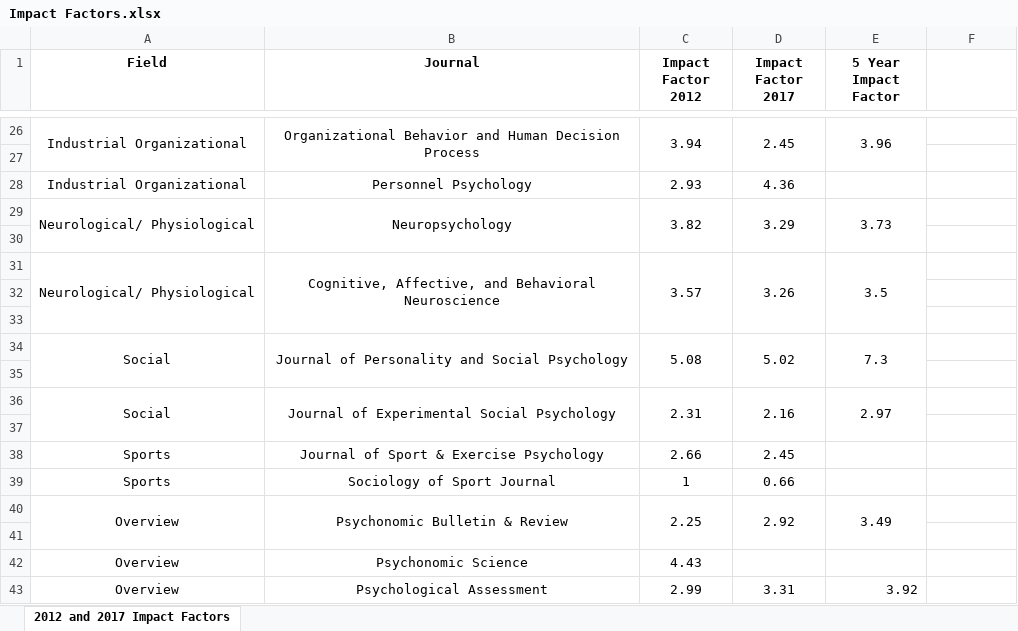
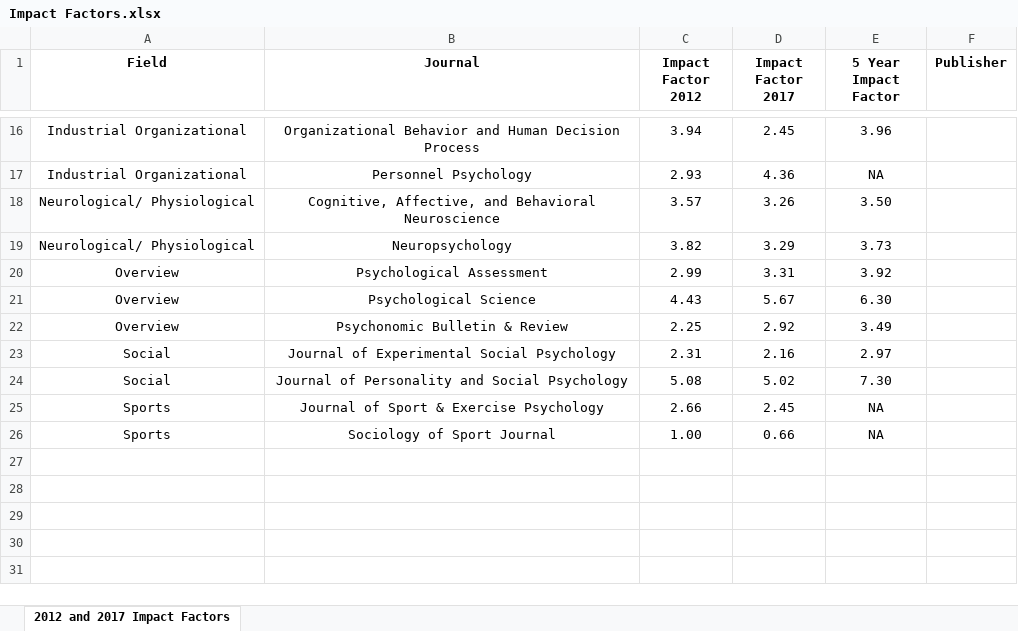
Before and after one commit to doomlab/Outliers, an Excel workbook: paper/Impact Factors.xlsx, sheet 2012 and 2017 Impact Factors, drawn as a sheet; only a part is shown, gaps mark what is left out; values as stored, in another font and other column widths than the file's, no borders; removed rows and columns are numbered as before the commit, all else as after; the diff covers the shown part only; the diff names each change by its address in the sheet, - before the commit and + after, or states it on an @@ line.

Commit message:
need publishers

```diff
--- a/paper/Impact Factors.xlsx (sheet 2012 and 2017 Impact Factors)
+++ b/paper/Impact Factors.xlsx (sheet 2012 and 2017 Impact Factors)
-F1: (empty)
+F1: Publisher
-A26:A27 merged
-B26:B27 merged
-C26:C27 merged
-D26:D27 merged
-E26:E27 merged
-row 27: (empty)
-E17 (5 Year Impact Factor): (empty)
+E17 (5 Year Impact Factor): NA
+row 18: Neurological/ Physiological | Cognitive, Affective, and Behavioral Neuroscience | 3.57 | 3.26 | 3.50
-A29:A30 merged
-B29:B30 merged
-C29:C30 merged
-D29:D30 merged
-E29:E30 merged
-row 20: (empty)
+row 20: Overview | Psychological Assessment | 2.99 | 3.31 | 3.92
-row 31: Neurological/ Physiological | Cognitive, Affective, and Behavioral Neuroscience | 3.57 | 3.26 | 3.5
-row 21: (empty)
+row 21: Overview | Psychological Science | 4.43 | 5.67 | 6.30
-row 22: (empty)
+row 22: Overview | Psychonomic Bulletin & Review | 2.25 | 2.92 | 3.49
-row 34: Social | Journal of Personality and Social Psychology | 5.08 | 5.02 | 7.3
-row 35: (empty)
-A36:A37 merged
-B36:B37 merged
-C36:C37 merged
-D36:D37 merged
-E36:E37 merged
-row 24: (empty)
+row 24: Social | Journal of Personality and Social Psychology | 5.08 | 5.02 | 7.30
-E25:E26 (5 Year Impact Factor): (empty)
+E25:E26 (5 Year Impact Factor): NA
-C26 (Impact Factor 2012): 1
+C26 (Impact Factor 2012): 1.00
-row 40: Overview | Psychonomic Bulletin & Review | 2.25 | 2.92 | 3.49
-row 41: (empty)
-row 42: Overview | Psychonomic Science | 4.43
-row 43: Overview | Psychological Assessment | 2.99 | 3.31 | 3.92
```
Also changed, not shown: 1 added row, 11 removed rows, 19 edited cells and merged cells elsewhere in this sheet, 1 other file.
